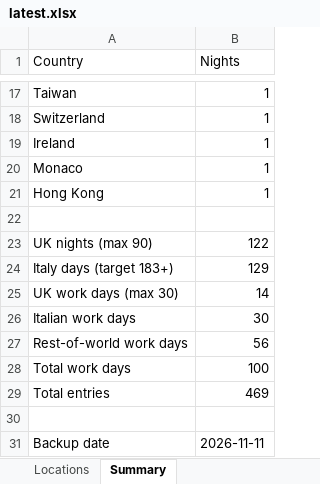
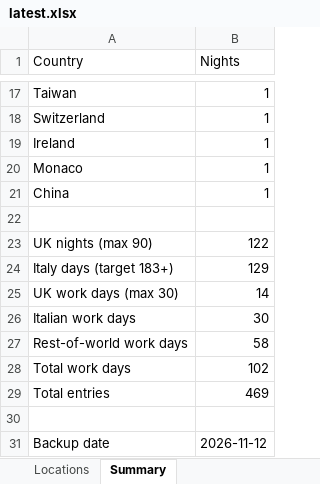
Before and after one commit to stevebrazier-hub/midnight-tracker, an Excel workbook: backups/latest.xlsx, sheet Summary, drawn as a sheet; only a part is shown, gaps mark what is left out; values as stored, in another font and other column widths than the file's, no borders; the diff names each change by its address in the sheet, - before the commit and + after, or states it on an @@ line.

```diff
--- a/backups/latest.xlsx (sheet Summary)
+++ b/backups/latest.xlsx (sheet Summary)
-A21 (Country): Hong Kong
+A21 (Country): China
-B27 (Nights): 56
+B27 (Nights): 58
-B28 (Nights): 100
+B28 (Nights): 102
-B31 (Nights): 2026-11-11
+B31 (Nights): 2026-11-12
```
Also changed, not shown: sheet Locations, 3 other files.
